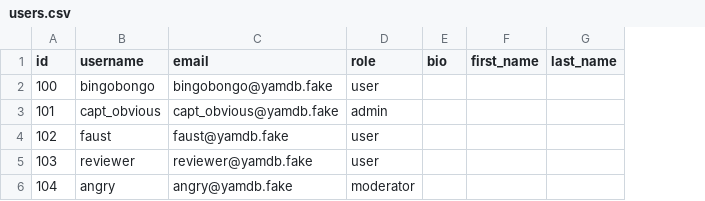
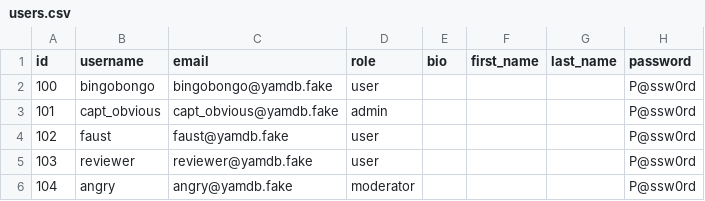
Before and after one commit to DenielMay/YaMDb-API, a CSV file: api_yamdb/static/data/users.csv, drawn as a sheet; the diff names each change by its address in the sheet, - before the commit and + after, or states it on an @@ line.

```diff
--- a/api_yamdb/static/data/users.csv
+++ b/api_yamdb/static/data/users.csv
+column H (password), rows 2-6: all P@ssw0rd
```
Also changed, not shown: 19 other files.
